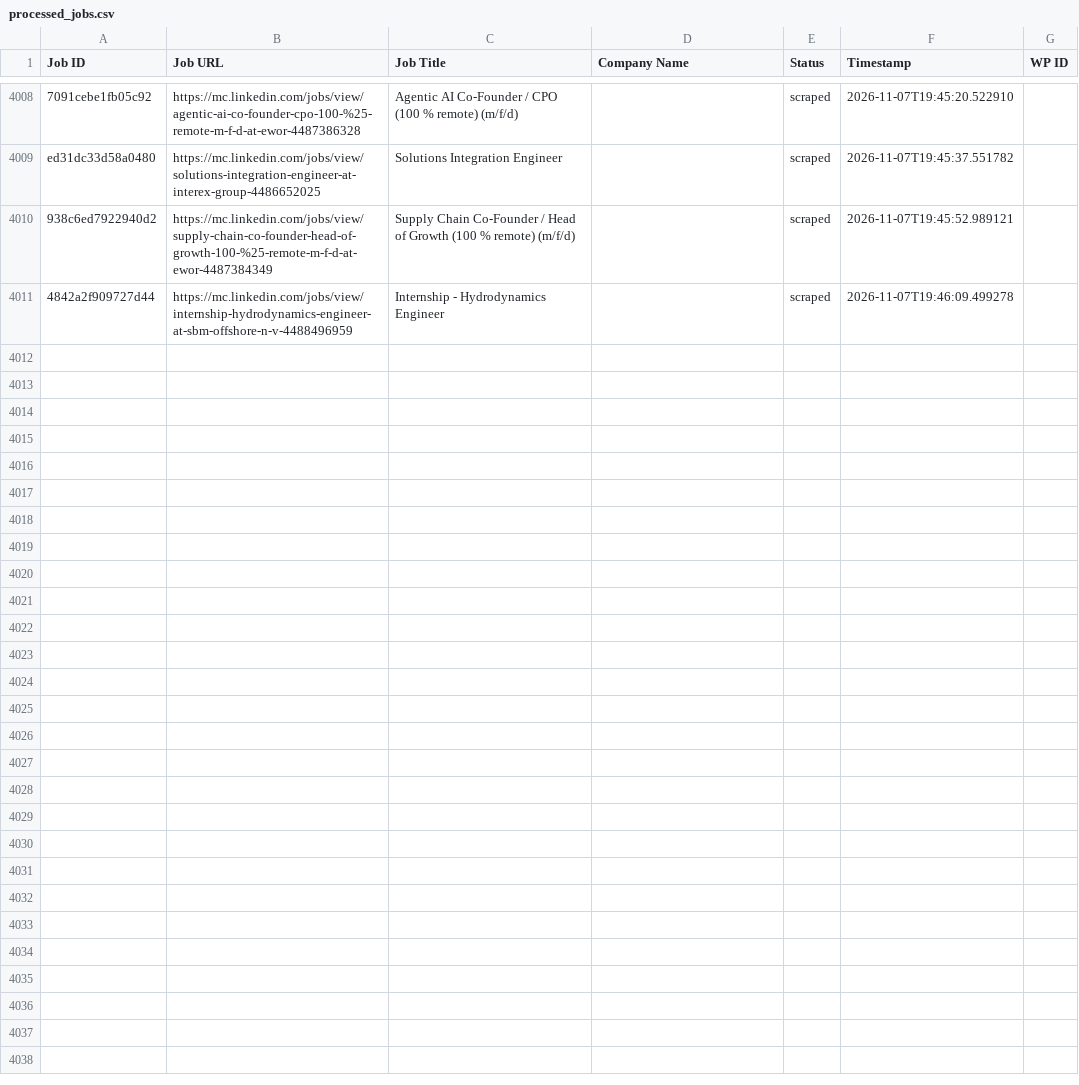
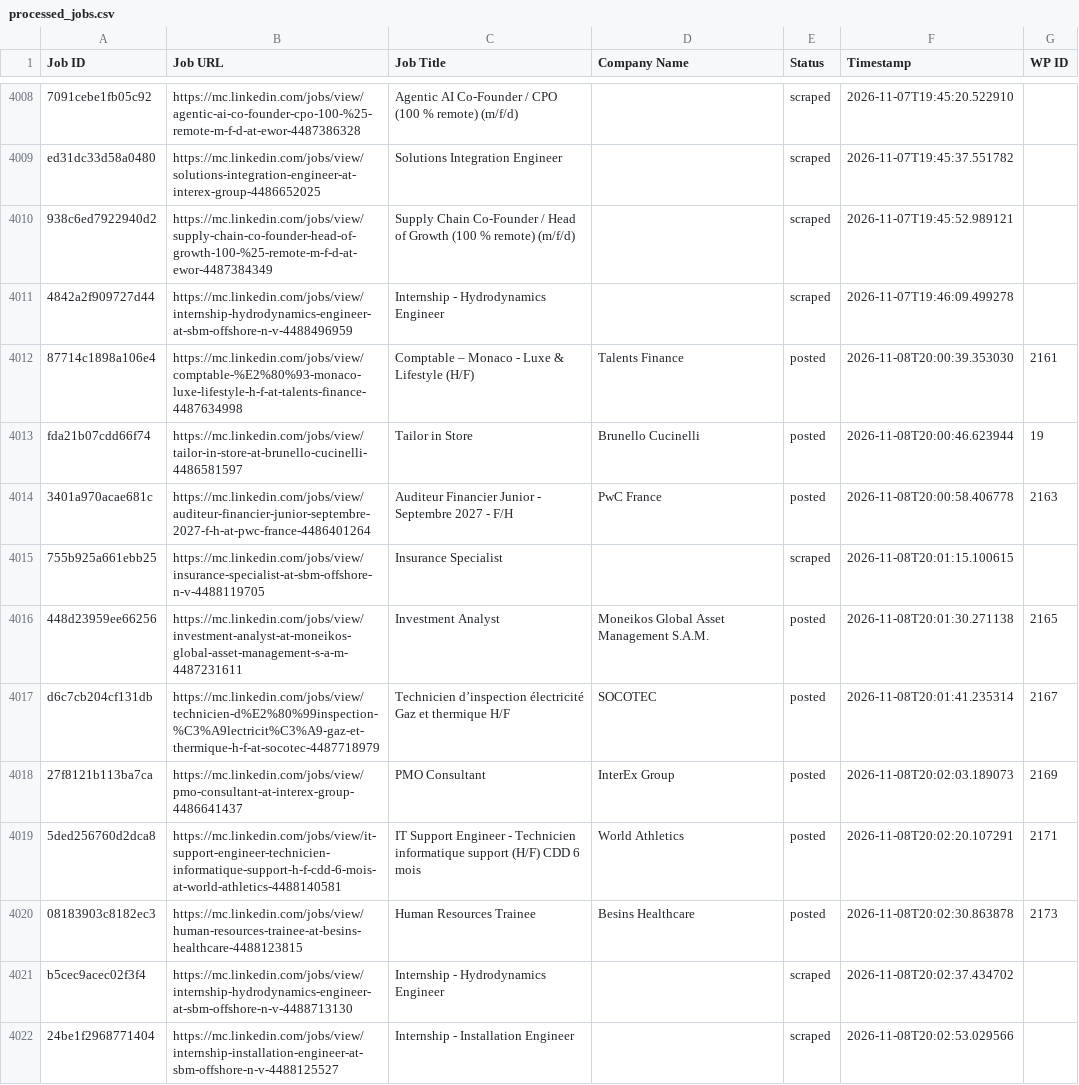
Before and after one commit to vindoky/mc, a CSV file: processed_jobs.csv, drawn as a sheet; only a part is shown, gaps mark what is left out.

```diff
--- a/processed_jobs.csv
+++ b/processed_jobs.csv
@@ -4038 +4038,12 @@ ed31dc33d58a0480,https://mc.linkedin.com/jobs/view/solutions-integration-enginee
 4842a2f909727d44,https://mc.linkedin.com/jobs/view/internship-hydrodynamics-engineer-at-sbm-offshore-n-v-4488496959,Internship - Hydrodynamics Engineer,,scraped,2026-11-07T19:46:09.499278,
+87714c1898a106e4,https://mc.linkedin.com/jobs/view/comptable-%E2%80%93-monaco-luxe-lifestyle-h-f-at-talents-finance-4487634998,Comptable – Monaco - Luxe & Lifestyle (H/F),Talents Finance,posted,2026-11-08T20:00:39.353030,2161
+fda21b07cdd66f74,https://mc.linkedin.com/jobs/view/tailor-in-store-at-brunello-cucinelli-4486581597,Tailor in Store,Brunello Cucinelli,posted,2026-11-08T20:00:46.623944,19
+3401a970acae681c,https://mc.linkedin.com/jobs/view/auditeur-financier-junior-septembre-2027-f-h-at-pwc-france-4486401264,Auditeur Financier Junior - Septembre 2027 - F/H,PwC France,posted,2026-11-08T20:00:58.406778,2163
+755b925a661ebb25,https://mc.linkedin.com/jobs/view/insurance-specialist-at-sbm-offshore-n-v-4488119705,Insurance Specialist,,scraped,2026-11-08T20:01:15.100615,
+448d23959ee66256,https://mc.linkedin.com/jobs/view/investment-analyst-at-moneikos-global-asset-management-s-a-m-4487231611,Investment Analyst,Moneikos Global Asset Management S.A.M.,posted,2026-11-08T20:01:30.271138,2165
+d6c7cb204cf131db,https://mc.linkedin.com/jobs/view/technicien-d%E2%80%99inspection-%C3%A9lectricit%C3%A9-gaz-et-thermique-h-f-at-socotec-4487718979,Technicien d’inspection électricité Gaz et thermique H/F,SOCOTEC,posted,2026-11-08T20:01:41.235314,2167
+27f8121b113ba7ca,https://mc.linkedin.com/jobs/view/pmo-consultant-at-interex-group-4486641437,PMO Consultant,InterEx Group,posted,2026-11-08T20:02:03.189073,2169
+5ded256760d2dca8,https://mc.linkedin.com/jobs/view/it-support-engineer-technicien-informatique-support-h-f-cdd-6-mois-at-world-athletics-4488140581,IT Support Engineer - Technicien informatique support (H/F) CDD 6 mois,World Athletics,posted,2026-11-08T20:02:20.107291,2171
+08183903c8182ec3,https://mc.linkedin.com/jobs/view/human-resources-trainee-at-besins-healthcare-4488123815,Human Resources Trainee,Besins Healthcare,posted,2026-11-08T20:02:30.863878,2173
+b5cec9acec02f3f4,https://mc.linkedin.com/jobs/view/internship-hydrodynamics-engineer-at-sbm-offshore-n-v-4488713130,Internship - Hydrodynamics Engineer,,scraped,2026-11-08T20:02:37.434702,
+24be1f2968771404,https://mc.linkedin.com/jobs/view/internship-installation-engineer-at-sbm-offshore-n-v-4488125527,Internship - Installation Engineer,,scraped,2026-11-08T20:02:53.029566,
```
